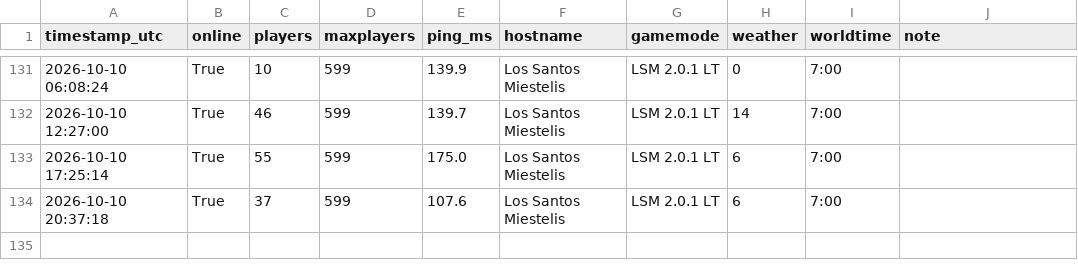
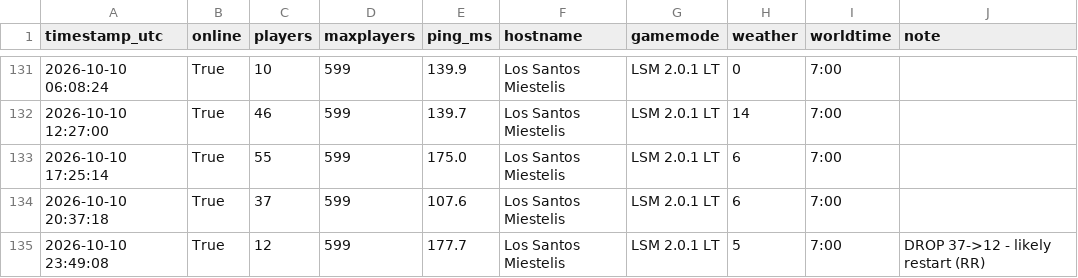
Before and after one commit to Garavitos/samp-monitor, a CSV file: samp_log.csv, drawn as a sheet; only a part is shown, gaps mark what is left out; the diff names each change by its address in the sheet, - before the commit and + after, or states it on an @@ line.

```diff
--- a/samp_log.csv
+++ b/samp_log.csv
+row 135: 2026-10-10 23:49:08 | True | 12 | 599 | 177.7 | Los Santos Miestelis | LSM 2.0.1 LT | 5 | 7:00 | DROP 37->12 - likely restart (RR)
```
